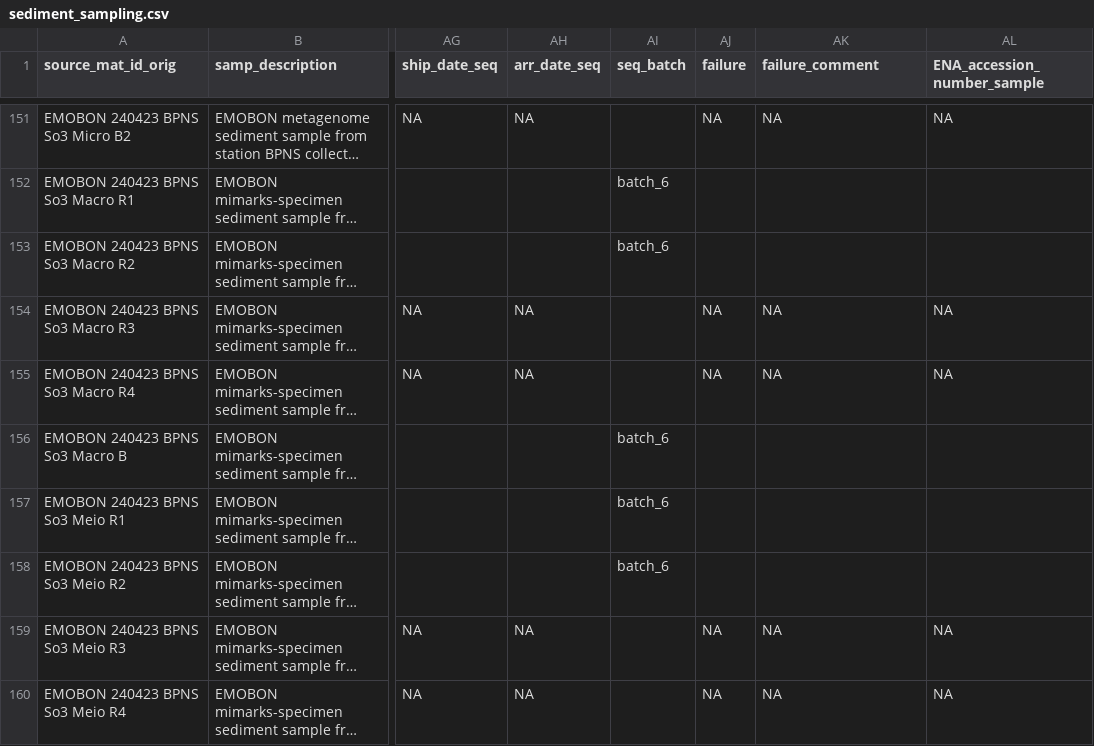
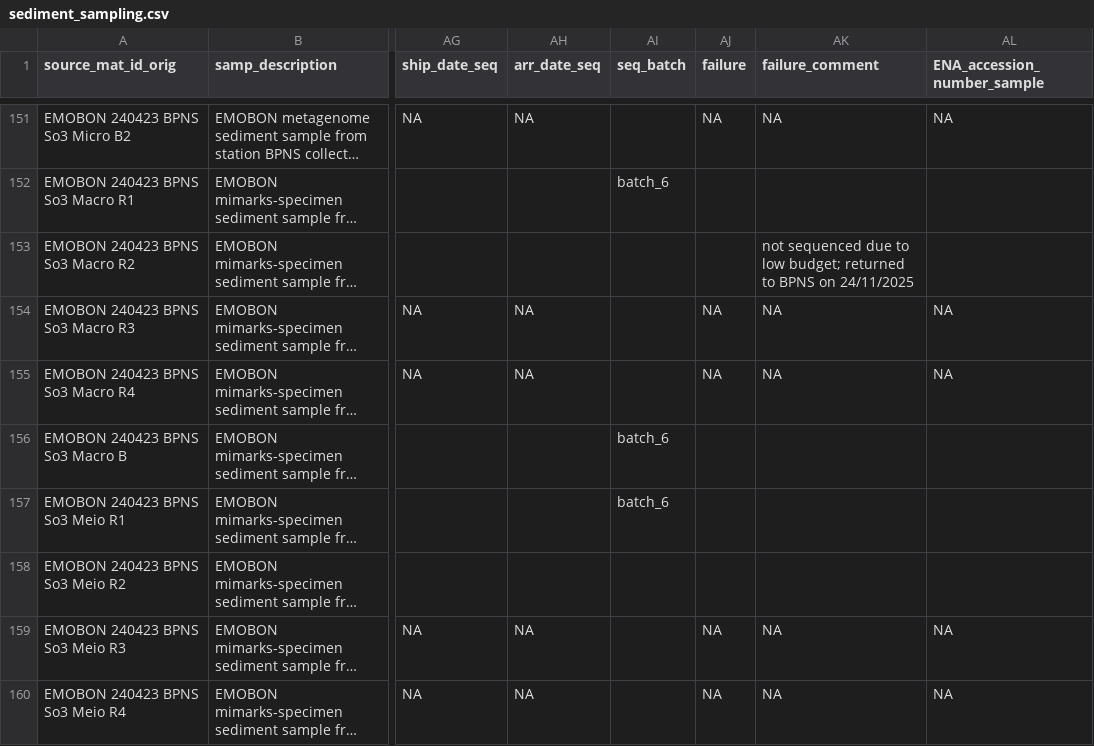
Before and after one commit to bulricht-azurewebsites-net/observatory-u002a-crate, a CSV file: logsheets/raw/sediment_sampling.csv, drawn as a sheet; only a part is shown, gaps mark what is left out; long unchanged cells end in …; the diff covers the shown part only; the diff names each change by its address in the sheet, - before the commit and + after, or states it on an @@ line.

```diff
--- a/logsheets/raw/sediment_sampling.csv
+++ b/logsheets/raw/sediment_sampling.csv
-AI153 (seq_batch): batch_6
+AI153 (seq_batch): (empty)
-AK153 (failure_comment): (empty)
+AK153 (failure_comment): not sequenced due to low budget; returned to BPNS on 24/11/2025
-AI158 (seq_batch): batch_6
+AI158 (seq_batch): (empty)
```
Also changed, not shown: 15 edited cells elsewhere in this file, logsheets/raw/water_sampling.csv.
